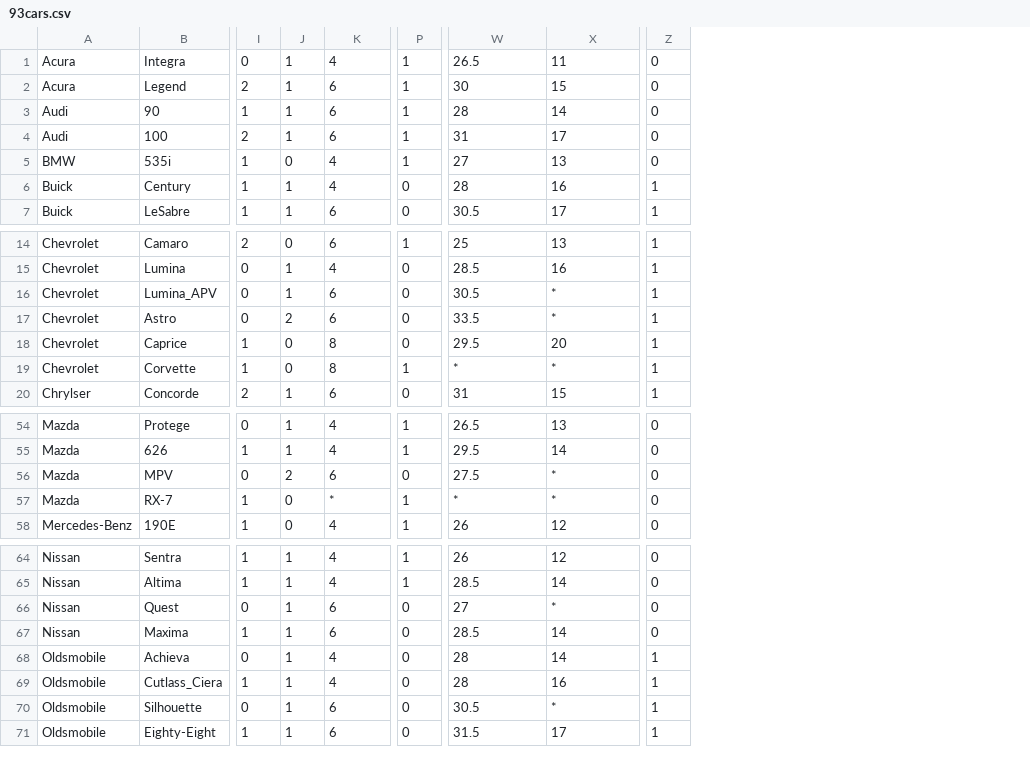
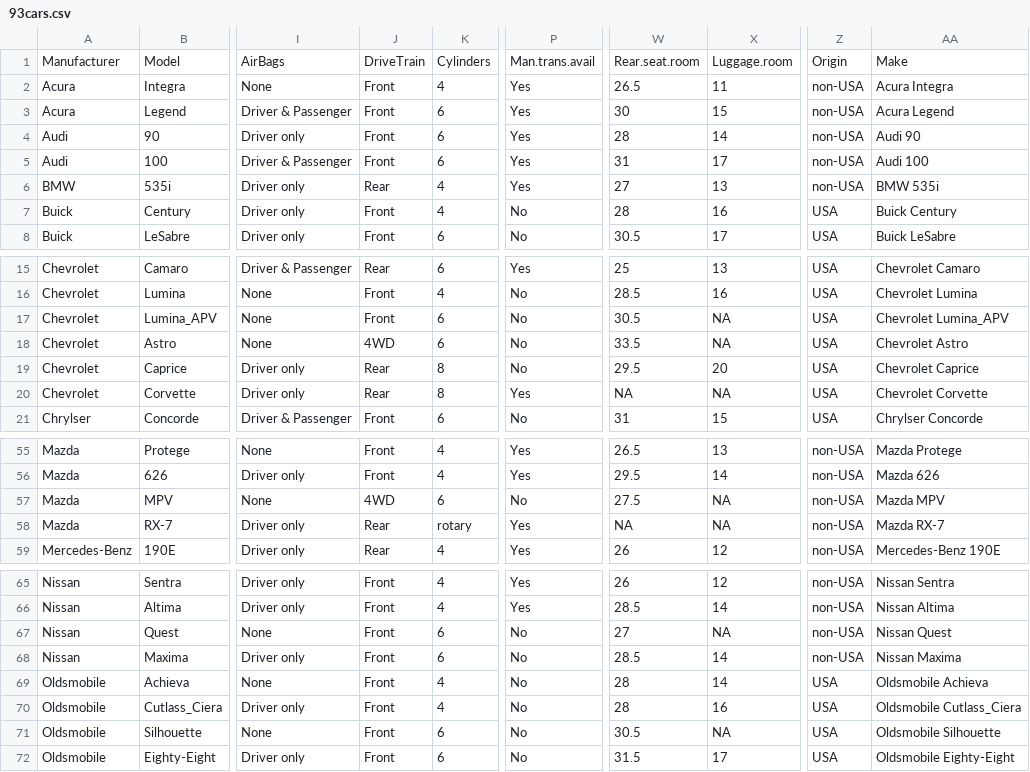
Before and after one commit to tweyde/binder-test, a CSV file: data/93cars.csv, drawn as a sheet; only a part is shown, gaps mark what is left out; removed rows and columns are numbered as before the commit, all else as after; rows hold the shown columns only; the diff covers the shown part only; the diff names each change by its address in the sheet, - before the commit and + after, or states it on an @@ line.

Commit message:
exercise data fixed and solutions added

```diff
--- a/data/93cars.csv
+++ b/data/93cars.csv
-column I, rows 1-7: 0 | 2 | 1 | 2 | 1 | 1 | 1; rows 14-20: 2 | 0 | 0 | 0 | 1 | 1 | 2; rows 54-58: 0 | 1 | 0 | 1 | 1; rows 64-71: 1 | 1 | 0 | 1 | 0 | 1 | 0 | 1
-column J, rows 1-7: 1 | 1 | 1 | 1 | 0 | 1 | 1; rows 14-20: 0 | 1 | 1 | 2 | 0 | 0 | 1; rows 54-58: 1 | 1 | 2 | 0 | 0; rows 64-71: all 1
+column I, rows 2-8: None | Driver & Passenger | Driver only | Driver & Passenger | Driver only | Driver only | Driver only; rows 15-21: Driver & Passenger | None | None | None | Driver only | Driver only | Driver & Passenger; rows 55-59: None | Driver only | None | Driver only | Driver only; rows 65-72: Driver only | Driver only | None | Driver only | None | Driver only | None | Driver only
+column J, rows 2-8: Front | Front | Front | Front | Rear | Front | Front; rows 15-21: Rear | Front | Front | 4WD | Rear | Rear | Front; rows 55-59: Front | Front | 4WD | Rear | Rear; rows 65-72: all Front
-column P, rows 1-7: 1 | 1 | 1 | 1 | 1 | 0 | 0; rows 14-20: 1 | 0 | 0 | 0 | 0 | 1 | 0; rows 54-58: 1 | 1 | 0 | 1 | 1; rows 64-71: 1 | 1 | 0 | 0 | 0 | 0 | 0 | 0
+column P, rows 2-8: Yes | Yes | Yes | Yes | Yes | No | No; rows 15-21: Yes | No | No | No | No | Yes | No; rows 55-59: Yes | Yes | No | Yes | Yes; rows 65-72: Yes | Yes | No | No | No | No | No | No
-column Z, rows 1-7: 0 | 0 | 0 | 0 | 0 | 1 | 1; rows 14-20: all 1; rows 54-58: all 0; rows 64-71: 0 | 0 | 0 | 0 | 1 | 1 | 1 | 1
+column Z, rows 2-8: non-USA | non-USA | non-USA | non-USA | non-USA | USA | USA; rows 15-21: all USA; rows 55-59: all non-USA; rows 65-72: non-USA | non-USA | non-USA | non-USA | USA | USA | USA | USA
+column AA, rows 2-8: Acura Integra | Acura Legend | Audi 90 | Audi 100 | BMW 535i | Buick Century | Buick LeSabre; rows 15-21: Chevrolet Camaro | Chevrolet Lumina | Chevrolet Lumina_APV | Chevrolet Astro | Chevrolet Caprice | Chevrolet Corvette | Chrylser Concorde; rows 55-59: Mazda Protege | Mazda 626 | Mazda MPV | Mazda RX-7 | Mercedes-Benz 190E; rows 65-72: Nissan Sentra | Nissan Altima | Nissan Quest | Nissan Maxima | Oldsmobile Achieva | Oldsmobile Cutlass_Ciera | Oldsmobile Silhouette | Oldsmobile Eighty-Eight
+row 1: Manufacturer | Model | AirBags | DriveTrain | Cylinders | Man.trans.avail | Rear.seat.room | Luggage.room | Origin | Make
-X17:X18: *
+X17:X18: NA
-W20: *
+W20: NA
-X20: *
+X20: NA
-X57:X58: *
+X57:X58: NA
-K58: *
+K58: rotary
-W58: *
+W58: NA
-X67: *
+X67: NA
-X71: *
+X71: NA
```
Also changed, not shown: 4 edited cells elsewhere in this file, 1 other file.
